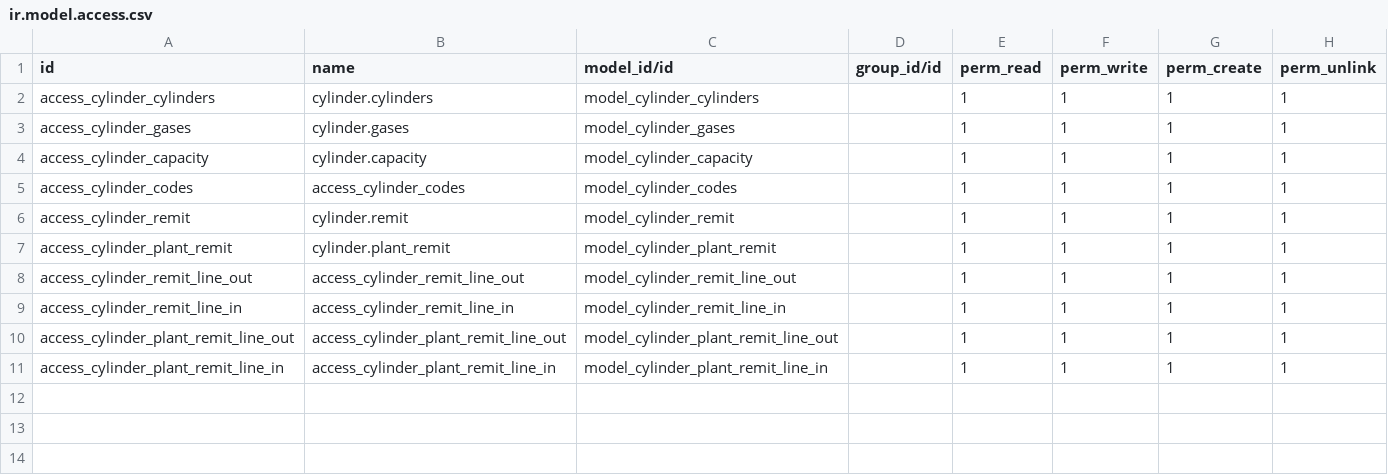
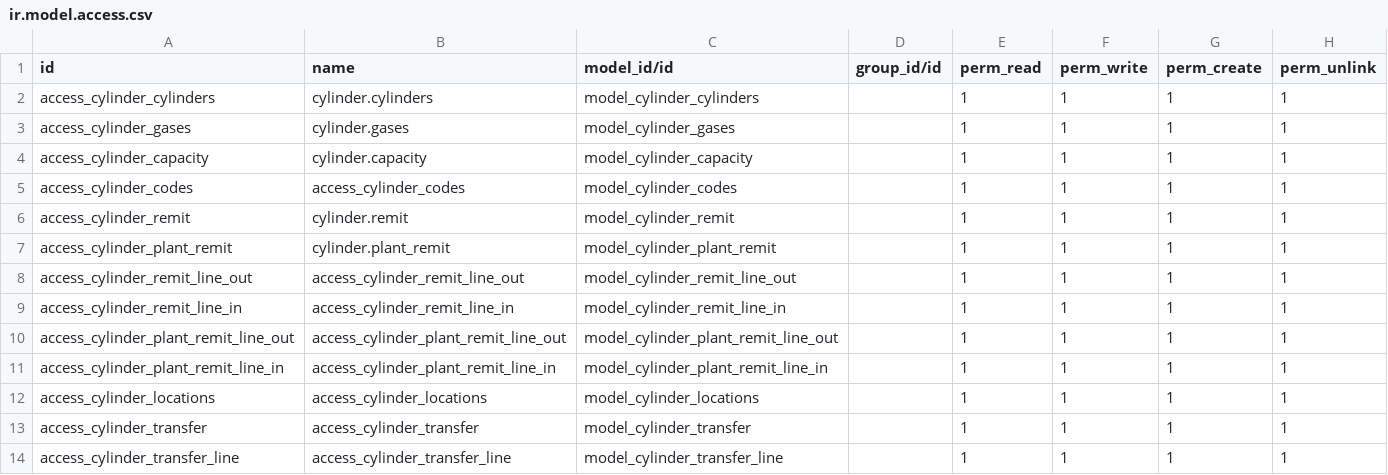
Before and after one commit to adrianpaesani/paesani, a CSV file: cylinder/security/ir.model.access.csv, drawn as a sheet.

Commit message:
Added features - translation - Transfers

```diff
--- a/cylinder/security/ir.model.access.csv
+++ b/cylinder/security/ir.model.access.csv
@@ -11 +11,4 @@ access_cylinder_plant_remit_line_out,access_cylinder_plant_remit_line_out,model_
 access_cylinder_plant_remit_line_in,access_cylinder_plant_remit_line_in,model_cylinder_plant_remit_line_in,,1,1,1,1
+access_cylinder_locations,access_cylinder_locations,model_cylinder_locations,,1,1,1,1
+access_cylinder_transfer,access_cylinder_transfer,model_cylinder_transfer,,1,1,1,1
+access_cylinder_transfer_line,access_cylinder_transfer_line,model_cylinder_transfer_line,,1,1,1,1
```
Also changed, not shown: 21 other files.
